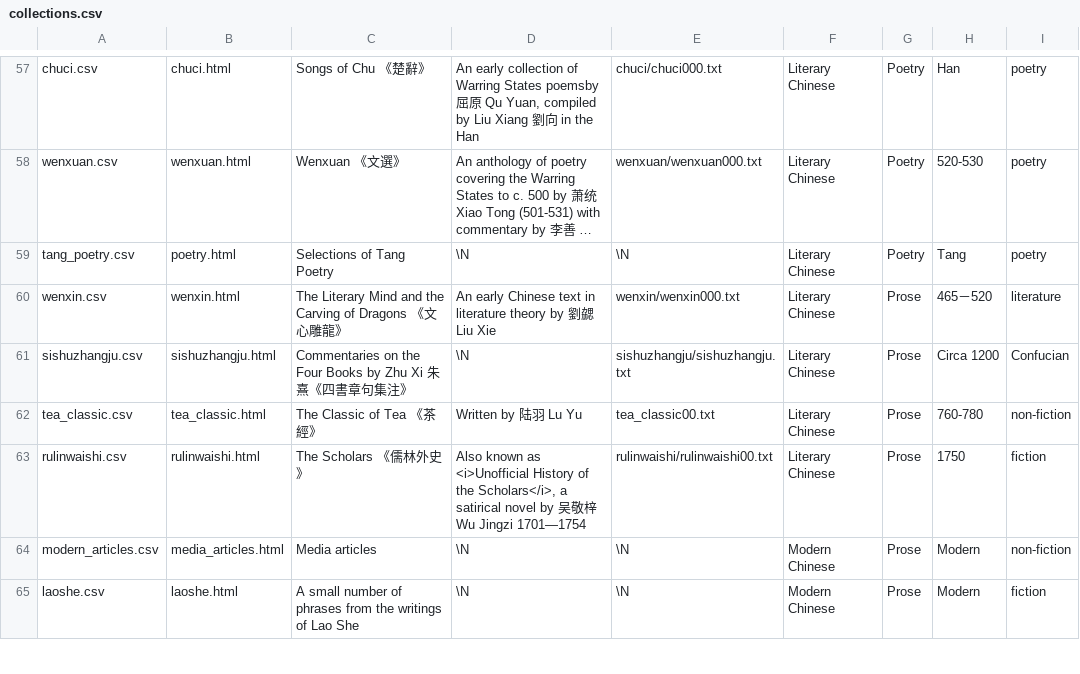
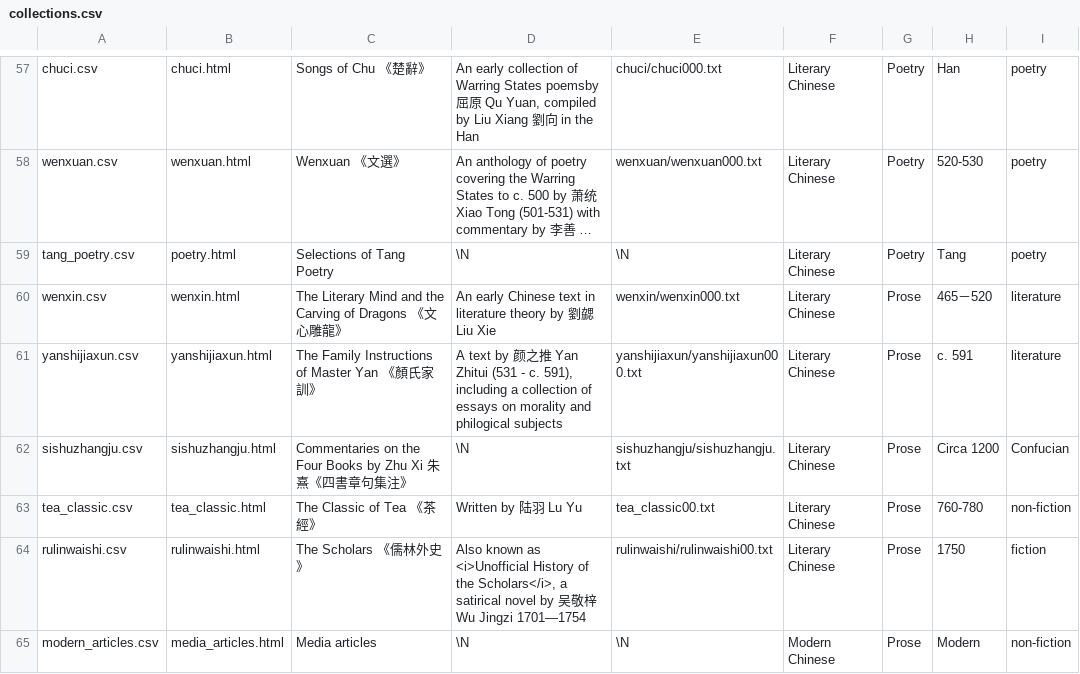
Before and after one commit to alexamies/chinesenotes.com, a CSV file: data/corpus/collections.csv, drawn as a sheet; only a part is shown, gaps mark what is left out; the shorter side is filled out with more unchanged rows; long unchanged cells end in ….

Commit message:
The Family Instructions of Master Yan

```diff
--- a/data/corpus/collections.csv
+++ b/data/corpus/collections.csv
@@ -60,2 +60,3 @@ tang_poetry.csv	poetry.html	Selections of Tang Poetry	\N	\N	Literary Chinese	Poe
 wenxin.csv	wenxin.html	The Literary Mind and the Carving of Dragons 《文心雕龍》	 An early Chinese text in literature theory by 劉勰 Liu Xie	wenxin/wenxin000.txt	Literary Chinese	Prose	465－520	literature
+yanshijiaxun.csv	yanshijiaxun.html	The Family Instructions of Master Yan 《顏氏家訓》	 A text by 颜之推 Yan Zhitui (531 - c. 591), including a collection of essays on morality and philogical subjects	yanshijiaxun/yanshijiaxun000.txt	Literary Chinese	Prose	c. 591	literature
 sishuzhangju.csv	sishuzhangju.html	Commentaries on the Four Books by Zhu Xi 朱熹《四書章句集注》	\N	sishuzhangju/sishuzhangju.txt	Literary Chinese	Prose	Circa 1200	Confucian
```
Also changed, not shown: 16 other files.
